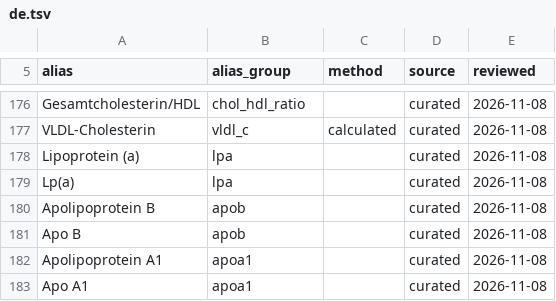
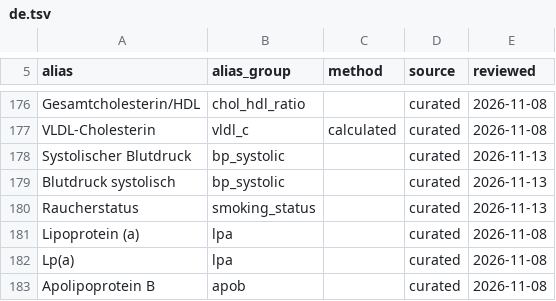
Before and after one commit to GeiserX/OwnHealth, a TSV file: data/terminology/aliases/de.tsv, drawn as a sheet; only a part is shown, gaps mark what is left out; the shorter side is filled out with more unchanged rows.

```diff
--- a/data/terminology/aliases/de.tsv
+++ b/data/terminology/aliases/de.tsv
@@ -177,2 +177,5 @@ Gesamtcholesterin/HDL	chol_hdl_ratio		curated	2026-11-08
 VLDL-Cholesterin	vldl_c	calculated	curated	2026-11-08
+Systolischer Blutdruck	bp_systolic		curated	2026-11-13
+Blutdruck systolisch	bp_systolic		curated	2026-11-13
+Raucherstatus	smoking_status		curated	2026-11-13
 Lipoprotein (a)	lpa		curated	2026-11-08
```
Also changed, not shown: data/terminology/aliases/en.tsv, data/terminology/aliases/es.tsv, 7 other files.
